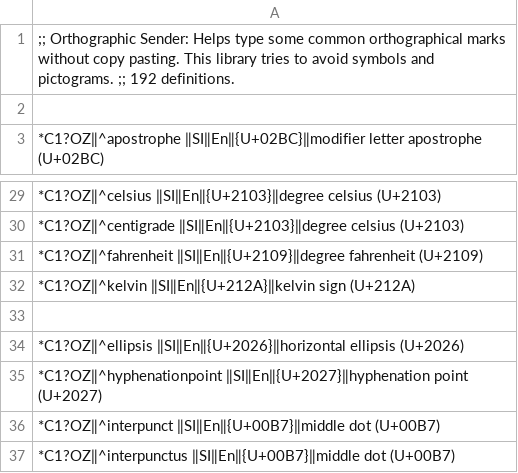
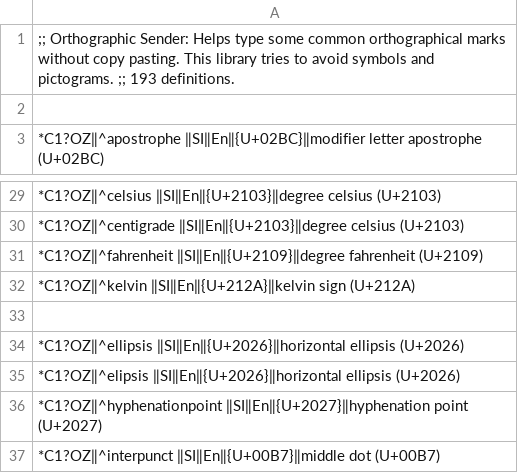
Before and after one commit to SalviaSage/Custom-Libraries, a CSV file: Unicode Senders/(Unicode Sender) Orthographic.csv, drawn as a sheet; only a part is shown, gaps mark what is left out; the shorter side is filled out with more unchanged rows.

Commit message:
Update (Unicode Sender) Orthographic.csv

```diff
--- a/Unicode Senders/(Unicode Sender) Orthographic.csv
+++ b/Unicode Senders/(Unicode Sender) Orthographic.csv
@@ -1,2 +1,2 @@
-;; Orthographic Sender: Helps type some common orthographical marks without copy pasting. This library tries to avoid symbols and pictograms. ;; 192 definitions.
+;; Orthographic Sender: Helps type some common orthographical marks without copy pasting. This library tries to avoid symbols and pictograms. ;; 193 definitions.
 
@@ -34,2 +34,3 @@
 *C1?OZ‖^ellipsis ‖SI‖En‖{U+2026}‖horizontal ellipsis (U+2026)
+*C1?OZ‖^elipsis ‖SI‖En‖{U+2026}‖horizontal ellipsis (U+2026)
 *C1?OZ‖^hyphenationpoint ‖SI‖En‖{U+2027}‖hyphenation point (U+2027)
```
